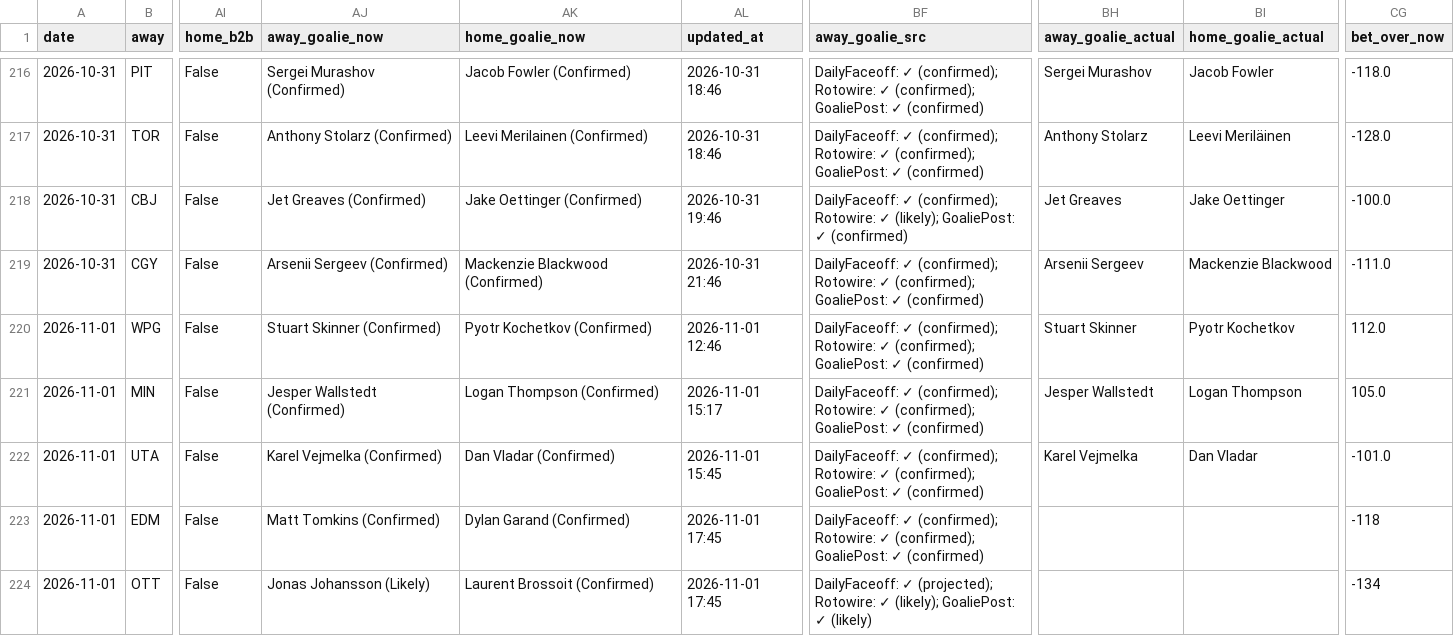
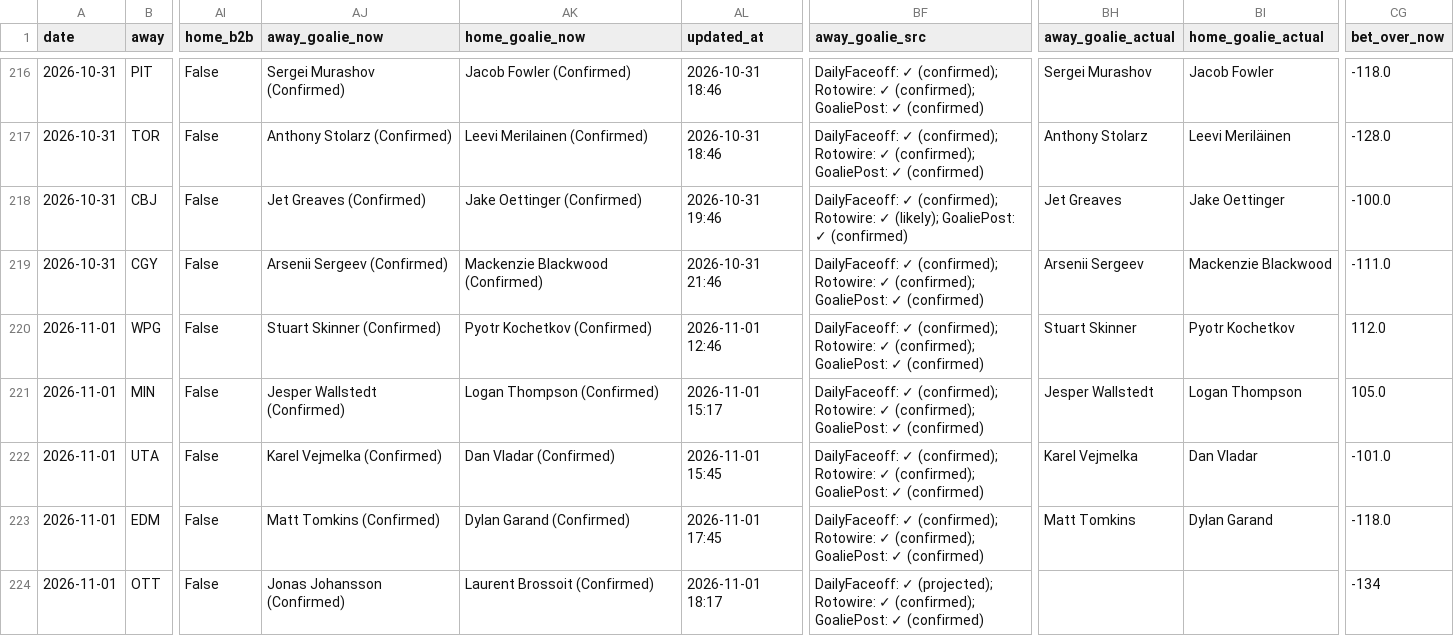
Before and after one commit to Prezbo8/NHL-total-model, a CSV file: data/paper_trades.csv, drawn as a sheet; only a part is shown, gaps mark what is left out; the diff names each change by its address in the sheet, - before the commit and + after, or states it on an @@ line.

```diff
--- a/data/paper_trades.csv
+++ b/data/paper_trades.csv
-BH223 (away_goalie_actual): (empty)
+BH223 (away_goalie_actual): Matt Tomkins
-BI223 (home_goalie_actual): (empty)
+BI223 (home_goalie_actual): Dylan Garand
-CG223 (bet_over_now): -118
+CG223 (bet_over_now): -118.0
-AJ224 (away_goalie_now): Jonas Johansson (Likely)
+AJ224 (away_goalie_now): Jonas Johansson (Confirmed)
-AL224 (updated_at): 2026-11-01 17:45
+AL224 (updated_at): 2026-11-01 18:17
-BF224 (away_goalie_src): …Rotowire: ✓ (likely); GoaliePost: ✓ (likely)
+BF224 (away_goalie_src): …Rotowire: ✓ (confirmed); GoaliePost: ✓ (confirmed)
```
Also changed, not shown: 6 other files.
